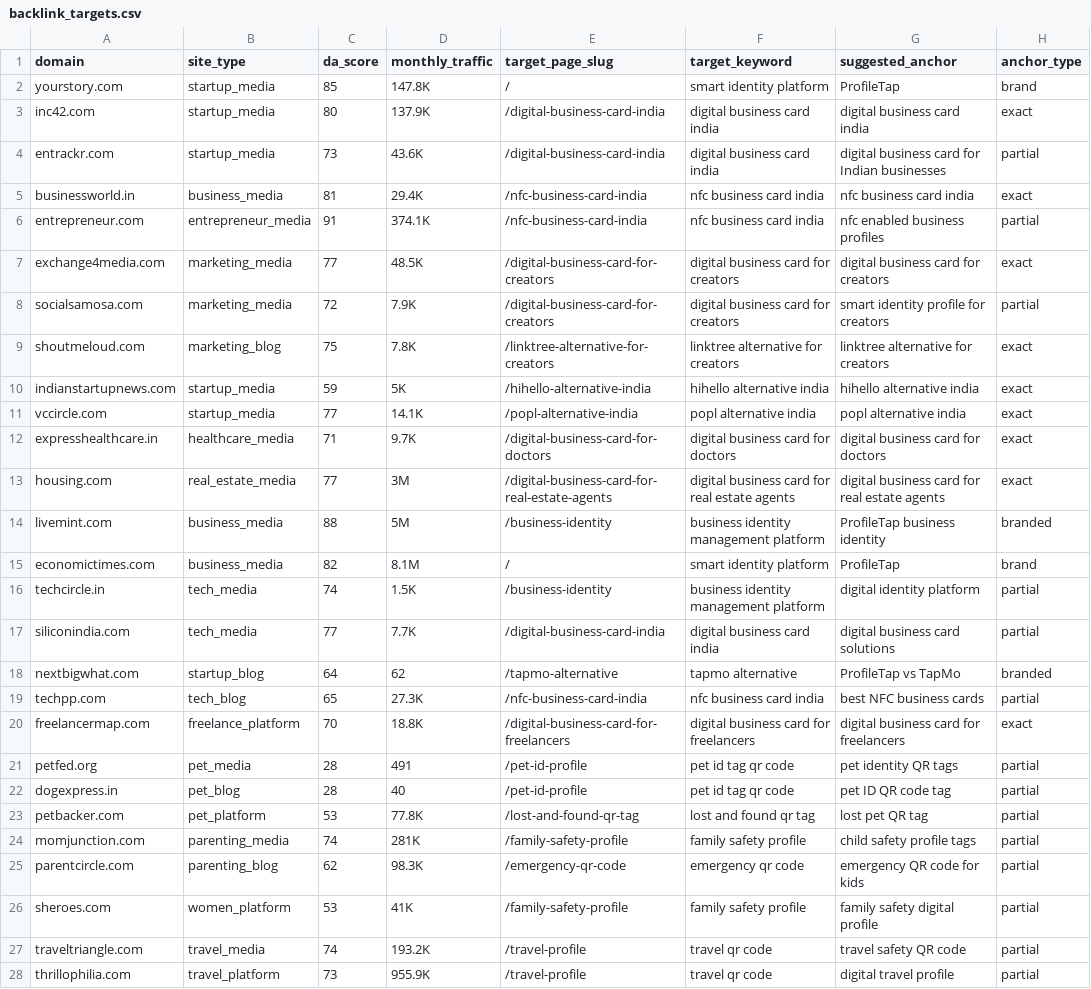
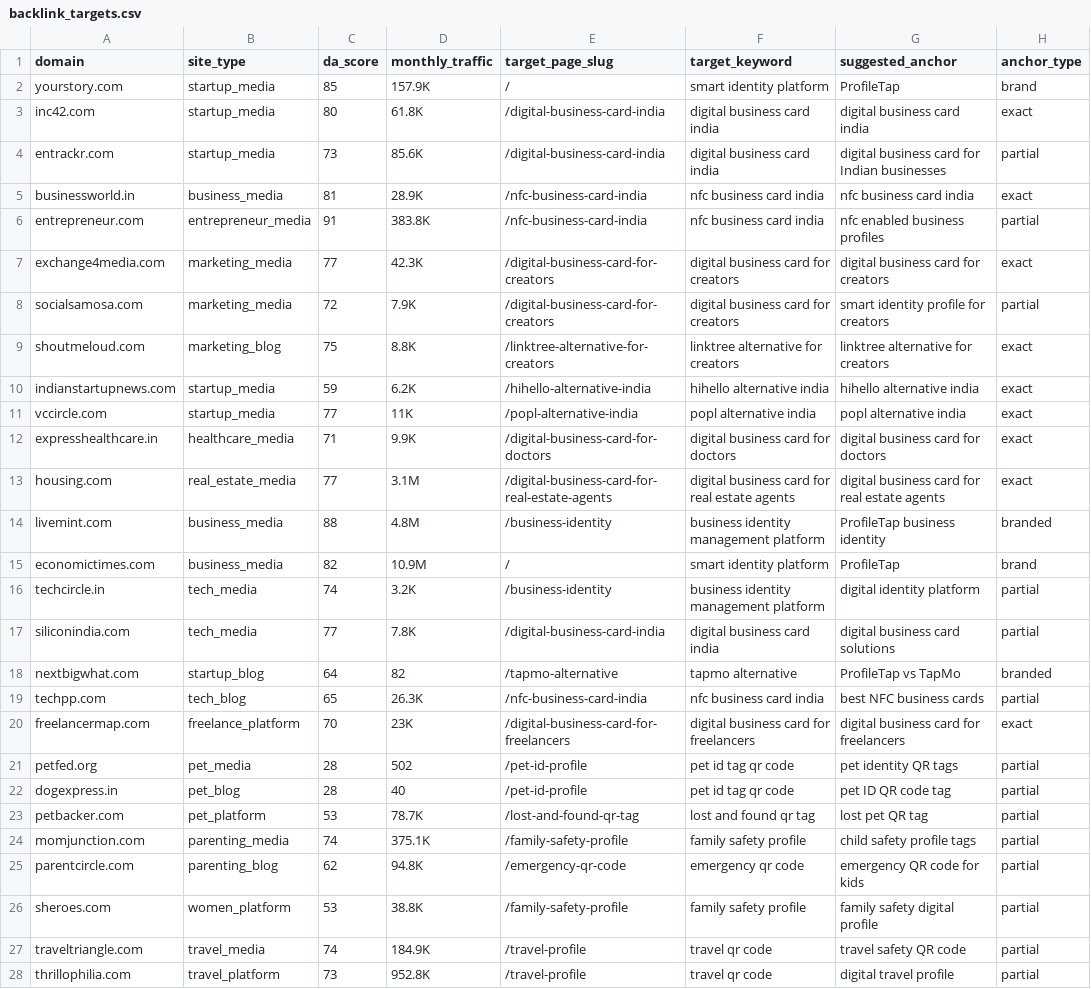
Before and after one commit to vedantacore-admin/profiletap-seo-os, a CSV file: projects/profiletap/data/backlinks/backlink_targets.csv, drawn as a sheet; only a part is shown; the diff covers the shown part only; the diff names each change by its address in the sheet, - before the commit and + after, or states it on an @@ line.

```diff
--- a/projects/profiletap/data/backlinks/backlink_targets.csv
+++ b/projects/profiletap/data/backlinks/backlink_targets.csv
-D2 (monthly_traffic): 147.8K
+D2 (monthly_traffic): 157.9K
-D3 (monthly_traffic): 137.9K
+D3 (monthly_traffic): 61.8K
-D4 (monthly_traffic): 43.6K
+D4 (monthly_traffic): 85.6K
-D5 (monthly_traffic): 29.4K
+D5 (monthly_traffic): 28.9K
-D6 (monthly_traffic): 374.1K
+D6 (monthly_traffic): 383.8K
-D7 (monthly_traffic): 48.5K
+D7 (monthly_traffic): 42.3K
-D9 (monthly_traffic): 7.8K
+D9 (monthly_traffic): 8.8K
-D10 (monthly_traffic): 5K
+D10 (monthly_traffic): 6.2K
-D11 (monthly_traffic): 14.1K
+D11 (monthly_traffic): 11K
-D12 (monthly_traffic): 9.7K
+D12 (monthly_traffic): 9.9K
-D13 (monthly_traffic): 3M
+D13 (monthly_traffic): 3.1M
-D14 (monthly_traffic): 5M
+D14 (monthly_traffic): 4.8M
-D15 (monthly_traffic): 8.1M
+D15 (monthly_traffic): 10.9M
-D16 (monthly_traffic): 1.5K
+D16 (monthly_traffic): 3.2K
-D17 (monthly_traffic): 7.7K
+D17 (monthly_traffic): 7.8K
-D18 (monthly_traffic): 62
+D18 (monthly_traffic): 82
-D19 (monthly_traffic): 27.3K
+D19 (monthly_traffic): 26.3K
-D20 (monthly_traffic): 18.8K
+D20 (monthly_traffic): 23K
-D21 (monthly_traffic): 491
+D21 (monthly_traffic): 502
-D23 (monthly_traffic): 77.8K
+D23 (monthly_traffic): 78.7K
-D24 (monthly_traffic): 281K
+D24 (monthly_traffic): 375.1K
-D25 (monthly_traffic): 98.3K
+D25 (monthly_traffic): 94.8K
-D26 (monthly_traffic): 41K
+D26 (monthly_traffic): 38.8K
-D27 (monthly_traffic): 193.2K
+D27 (monthly_traffic): 184.9K
-D28 (monthly_traffic): 955.9K
+D28 (monthly_traffic): 952.8K
```
Also changed, not shown: 7 edited cells elsewhere in this file, projects/profiletap/data/backlinks/outreach_tracker.csv.
